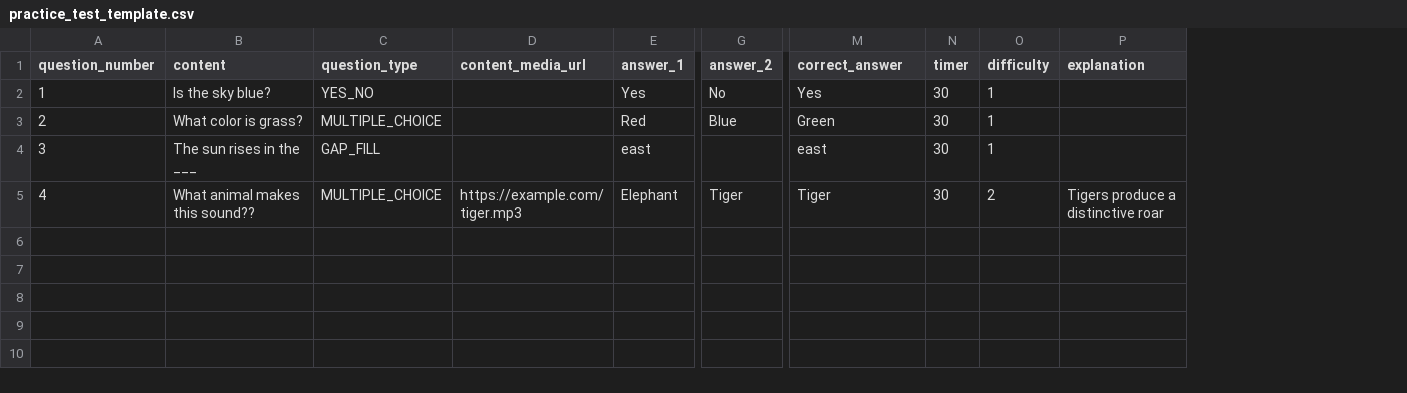
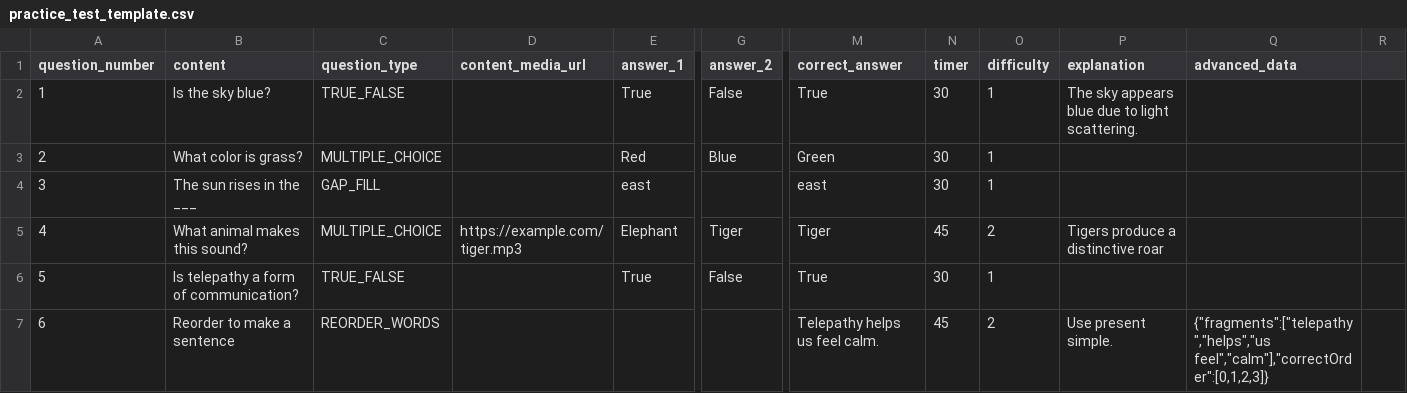
Before and after one commit to lk153/vc-class, a CSV file: public/templates/practice_test_template.csv, drawn as a sheet; only a part is shown, gaps mark what is left out; rows hold the shown columns only; the diff covers the shown part only; the diff names each change by its address in the sheet, - before the commit and + after, or states it on an @@ line.

```diff
--- a/public/templates/practice_test_template.csv
+++ b/public/templates/practice_test_template.csv
+column Q (advanced_data), empty
+column R, empty
-C2 (question_type): YES_NO
+C2 (question_type): TRUE_FALSE
-E2 (answer_1): Yes
+E2 (answer_1): True
-G2 (answer_2): No
+G2 (answer_2): False
-M2 (correct_answer): Yes
+M2 (correct_answer): True
-P2 (explanation): (empty)
+P2 (explanation): The sky appears blue due to light scattering.
-B5 (content): What animal makes this sound??
+B5 (content): What animal makes this sound?
-N5 (timer): 30
+N5 (timer): 45
+row 6: 5 | Is telepathy a form of communication? | TRUE_FALSE |  | True | False | True | 30 | 1
+row 7: 6 | Reorder to make a sentence | REORDER_WORDS |  |  |  | Telepathy helps us feel calm. | 45 | 2 | Use present simple. | {"fragments":["telepathy","helps","us feel","calm"],"correctOrder":[0,1,2,3]}
```
Also changed, not shown: 6 added rows elsewhere in this file, 42 other files.
